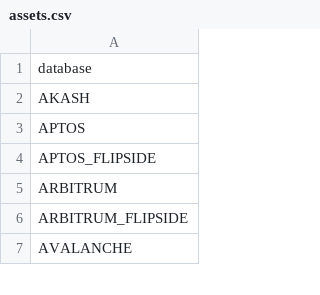
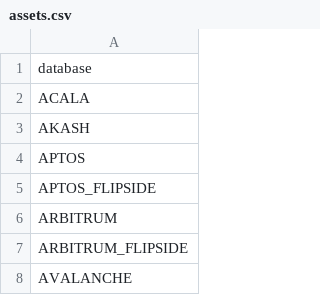
Before and after one commit to Artemis-xyz/dbt, a CSV file: assets.csv, drawn as a sheet; only a part is shown; the diff names each change by its address in the sheet, - before the commit and + after, or states it on an @@ line.

Commit message:
add acala to assets

```diff
--- a/assets.csv
+++ b/assets.csv
+row 2: ACALA
```
